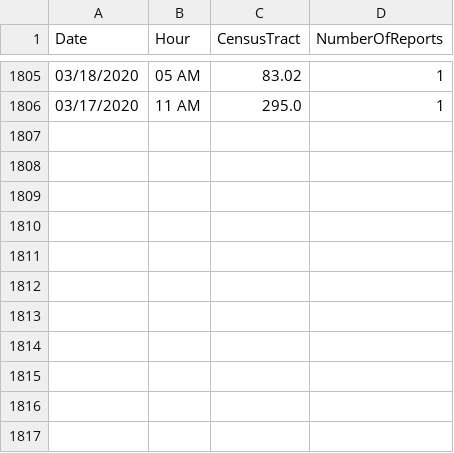
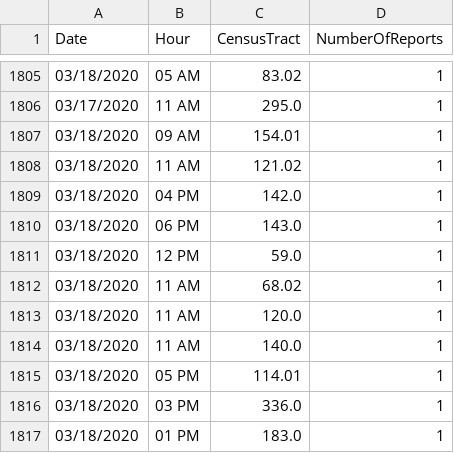
Before and after one commit to mhasan004/GasLeakProject, a CSV file: Getting_GasLeak_Data/DataFiles/GasHistory_ReportFrequency_Hourly.csv, drawn as a sheet; only a part is shown, gaps mark what is left out.

```diff
--- a/Getting_GasLeak_Data/DataFiles/GasHistory_ReportFrequency_Hourly.csv
+++ b/Getting_GasLeak_Data/DataFiles/GasHistory_ReportFrequency_Hourly.csv
@@ -1806 +1806,12 @@ Date,Hour,CensusTract,NumberOfReports
 03/17/2020,11 AM,295.0,1
+03/18/2020,09 AM,154.01,1
+03/18/2020,11 AM,121.02,1
+03/18/2020,04 PM,142.0,1
+03/18/2020,06 PM,143.0,1
+03/18/2020,12 PM,59.0,1
+03/18/2020,11 AM,68.02,1
+03/18/2020,11 AM,120.0,1
+03/18/2020,11 AM,140.0,1
+03/18/2020,05 PM,114.01,1
+03/18/2020,03 PM,336.0,1
+03/18/2020,01 PM,183.0,1
```
Also changed, not shown: Getting_GasLeak_Data/DataFiles/GasHistory_ConEdisonTracts.csv, Getting_GasLeak_Data/DataFiles/GasHistory_ReportFrequency_Monthly.csv.
